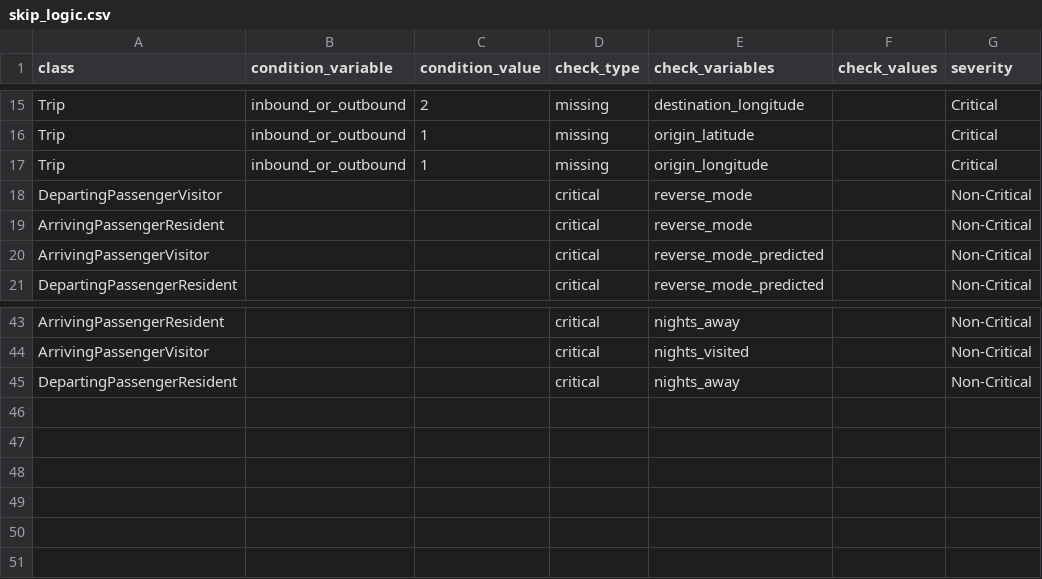
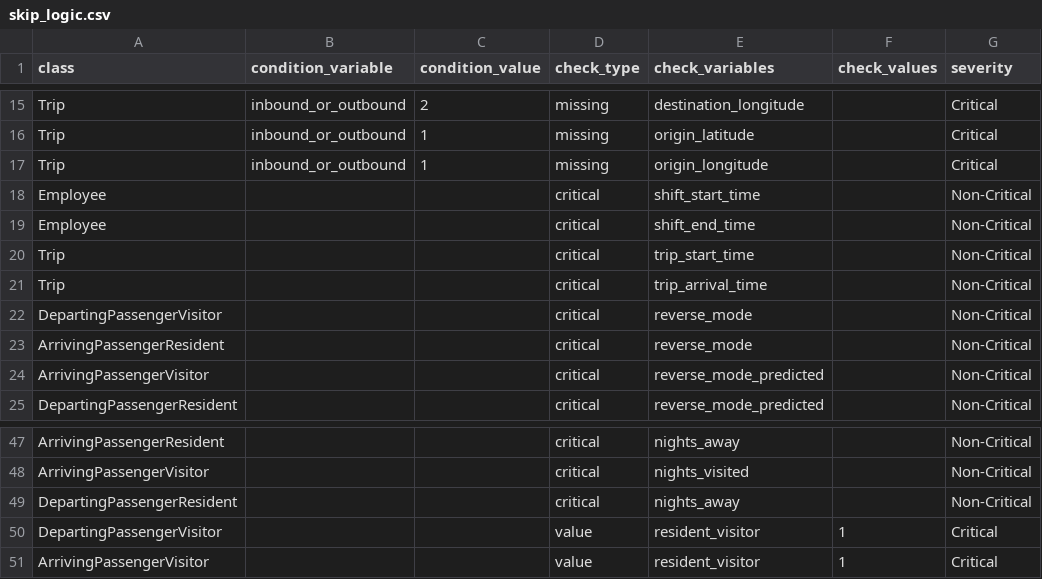
Before and after one commit to wsp-sag/Survey_Airport, a CSV file: data/processed/skip_logic.csv, drawn as a sheet; only a part is shown, gaps mark what is left out; the diff names each change by its address in the sheet, - before the commit and + after, or states it on an @@ line.

```diff
--- a/data/processed/skip_logic.csv
+++ b/data/processed/skip_logic.csv
+row 18: Employee |  |  | critical | shift_start_time |  | Non-Critical
+row 19: Employee |  |  | critical | shift_end_time |  | Non-Critical
+row 20: Trip |  |  | critical | trip_start_time |  | Non-Critical
+row 21: Trip |  |  | critical | trip_arrival_time |  | Non-Critical
+row 50: DepartingPassengerVisitor |  |  | value | resident_visitor | 1 | Critical
+row 51: ArrivingPassengerVisitor |  |  | value | resident_visitor | 1 | Critical
```
Also changed, not shown: data/processed/revised_names.csv, 6 other files.
